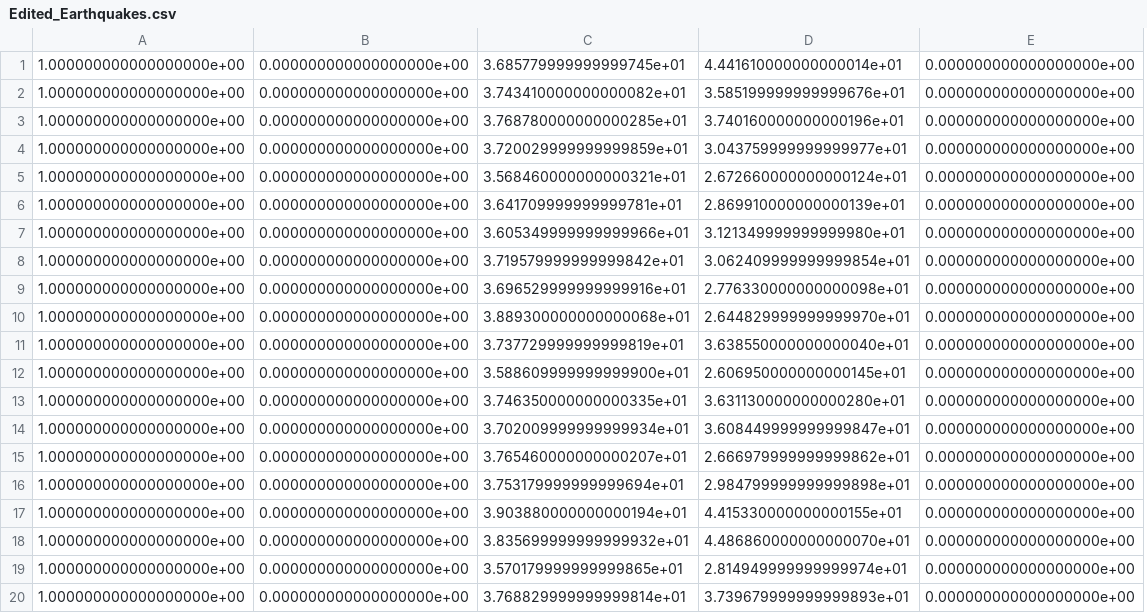
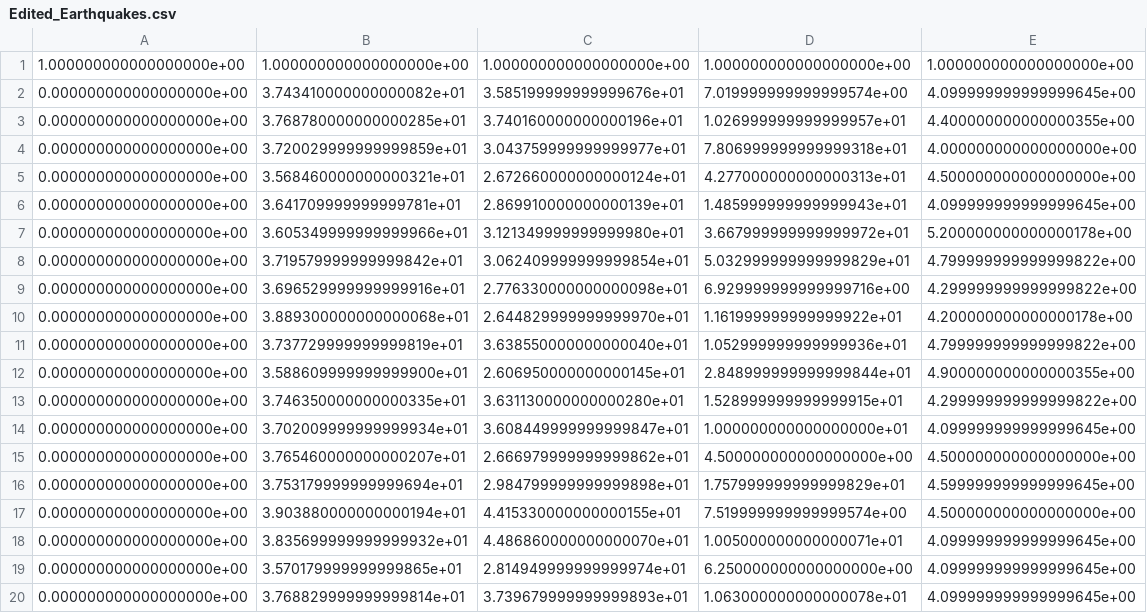
Before and after one commit to skelcanine/DataScience, a CSV file: libraries/Edited_Earthquakes.csv, drawn as a sheet; removed rows and columns are numbered as before the commit, all else as after; the diff names each change by its address in the sheet, - before the commit and + after, or states it on an @@ line.

```diff
--- a/libraries/Edited_Earthquakes.csv
+++ b/libraries/Edited_Earthquakes.csv
-column A, rows 2-20: all 1.000000000000000000e+00
+column D, rows 2-20: 7.019999999999999574e+00 | 1.026999999999999957e+01 | 7.806999999999999318e+01 | 4.277000000000000313e+01 | 1.485999999999999943e+01 | 3.667999999999999972e+01 | 5.032999999999999829e+01 | 6.929999999999999716e+00 | 1.161999999999999922e+01 | 1.052999999999999936e+01 | 2.848999999999999844e+01 | 1.528999999999999915e+01 | 1.000000000000000000e+01 | 4.500000000000000000e+00 | 1.757999999999999829e+01 | 7.519999999999999574e+00 | 1.005000000000000071e+01 | 6.250000000000000000e+00 | 1.063000000000000078e+01
-row 1: 1.000000000000000000e+00 | 0.000000000000000000e+00 | 3.685779999999999745e+01 | 4.441610000000000014e+01 | 0.000000000000000000e+00
+row 1: 1.000000000000000000e+00 | 1.000000000000000000e+00 | 1.000000000000000000e+00 | 1.000000000000000000e+00 | 1.000000000000000000e+00
-E2: 0.000000000000000000e+00
+E2: 4.099999999999999645e+00
-E3: 0.000000000000000000e+00
+E3: 4.400000000000000355e+00
-E4: 0.000000000000000000e+00
+E4: 4.000000000000000000e+00
-E5: 0.000000000000000000e+00
+E5: 4.500000000000000000e+00
-E6: 0.000000000000000000e+00
+E6: 4.099999999999999645e+00
-E7: 0.000000000000000000e+00
+E7: 5.200000000000000178e+00
-E8: 0.000000000000000000e+00
+E8: 4.799999999999999822e+00
-E9: 0.000000000000000000e+00
+E9: 4.299999999999999822e+00
-E10: 0.000000000000000000e+00
+E10: 4.200000000000000178e+00
-E11: 0.000000000000000000e+00
+E11: 4.799999999999999822e+00
-E12: 0.000000000000000000e+00
+E12: 4.900000000000000355e+00
-E13: 0.000000000000000000e+00
+E13: 4.299999999999999822e+00
-E14: 0.000000000000000000e+00
+E14: 4.099999999999999645e+00
-E15: 0.000000000000000000e+00
+E15: 4.500000000000000000e+00
-E16: 0.000000000000000000e+00
+E16: 4.599999999999999645e+00
-E17: 0.000000000000000000e+00
+E17: 4.500000000000000000e+00
-E18:E20: 0.000000000000000000e+00
+E18:E20: 4.099999999999999645e+00
```
Also changed, not shown: 11 other files.
